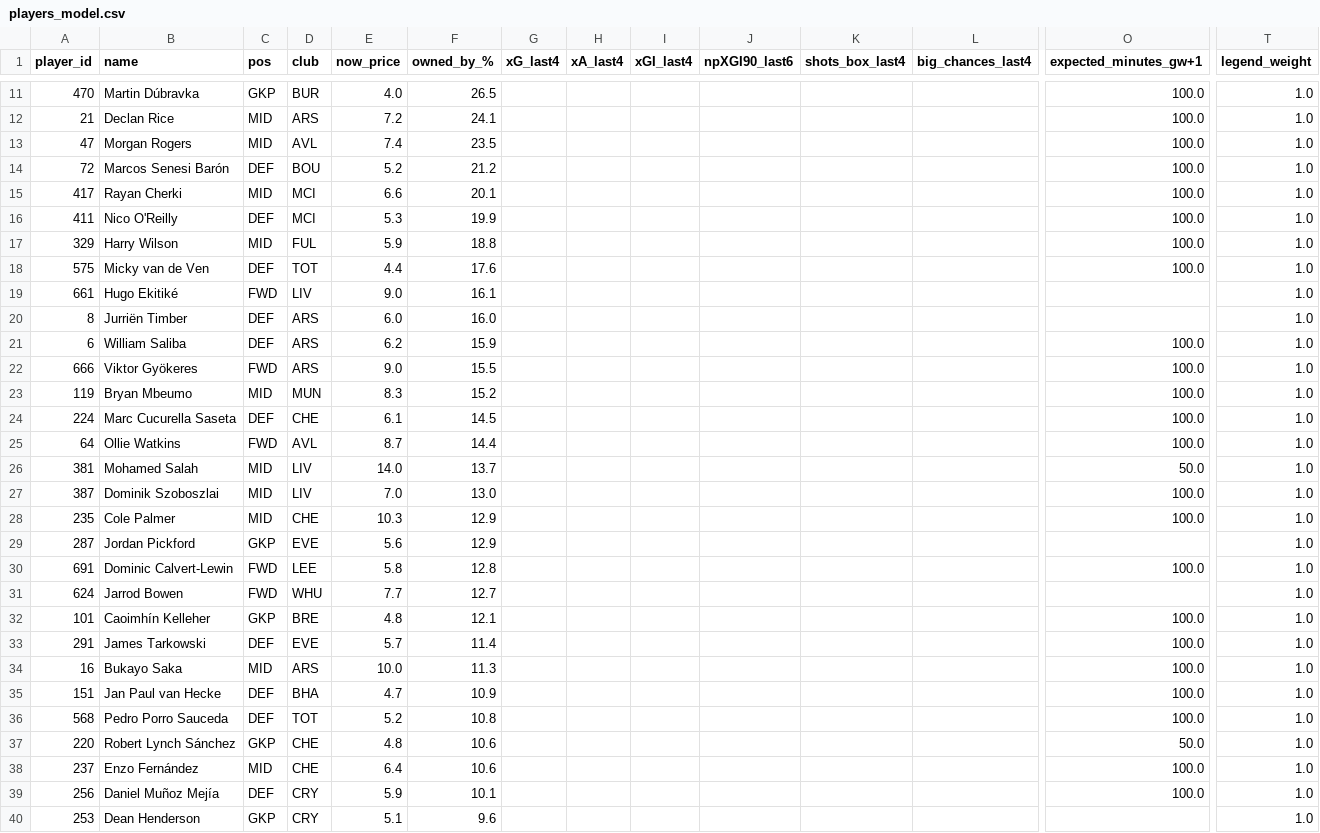
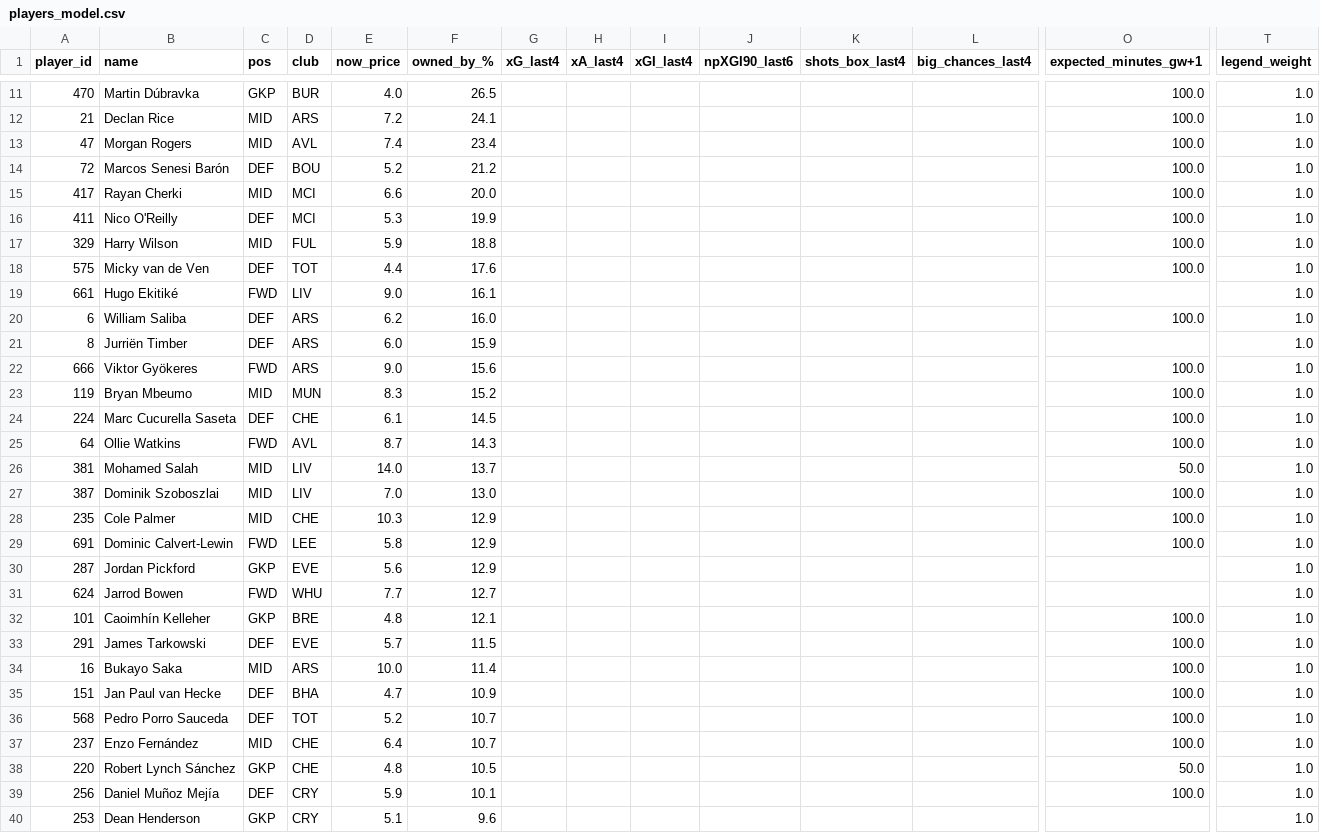
Before and after one commit to Theran500/fpl-data-pack, a CSV file: out/gw37/players_model.csv, drawn as a sheet; only a part is shown, gaps mark what is left out; removed rows and columns are numbered as before the commit, all else as after; rows hold the shown columns only; the diff covers the shown part only; the diff names each change by its address in the sheet, - before the commit and + after, or states it on an @@ line.

```diff
--- a/out/gw37/players_model.csv
+++ b/out/gw37/players_model.csv
-F13 (owned_by_%): 23.5
+F13 (owned_by_%): 23.4
-F15 (owned_by_%): 20.1
+F15 (owned_by_%): 20.0
-row 20: 8 | Jurriën Timber | DEF | ARS | 6.0 | 16.0 |  |  |  |  |  |  |  | 1.0
-F20 (owned_by_%): 15.9
+F20 (owned_by_%): 16.0
+row 21: 8 | Jurriën Timber | DEF | ARS | 6.0 | 15.9 |  |  |  |  |  |  |  | 1.0
-F22 (owned_by_%): 15.5
+F22 (owned_by_%): 15.6
-F25 (owned_by_%): 14.4
+F25 (owned_by_%): 14.3
+row 29: 691 | Dominic Calvert-Lewin | FWD | LEE | 5.8 | 12.9 |  |  |  |  |  |  | 100.0 | 1.0
-row 30: 691 | Dominic Calvert-Lewin | FWD | LEE | 5.8 | 12.8 |  |  |  |  |  |  | 100.0 | 1.0
-F33 (owned_by_%): 11.4
+F33 (owned_by_%): 11.5
-F34 (owned_by_%): 11.3
+F34 (owned_by_%): 11.4
-F36 (owned_by_%): 10.8
+F36 (owned_by_%): 10.7
-row 37: 220 | Robert Lynch Sánchez | GKP | CHE | 4.8 | 10.6 |  |  |  |  |  |  | 50.0 | 1.0
-F37 (owned_by_%): 10.6
+F37 (owned_by_%): 10.7
+row 38: 220 | Robert Lynch Sánchez | GKP | CHE | 4.8 | 10.5 |  |  |  |  |  |  | 50.0 | 1.0
```
Also changed, not shown: 4 added rows, 4 removed rows, 3 moved rows and 10 edited cells elsewhere in this file.
